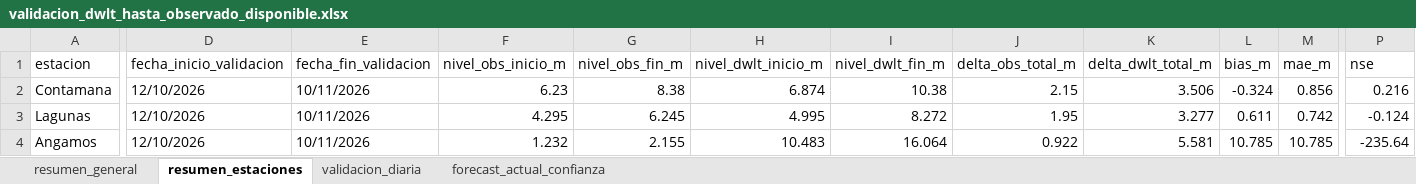
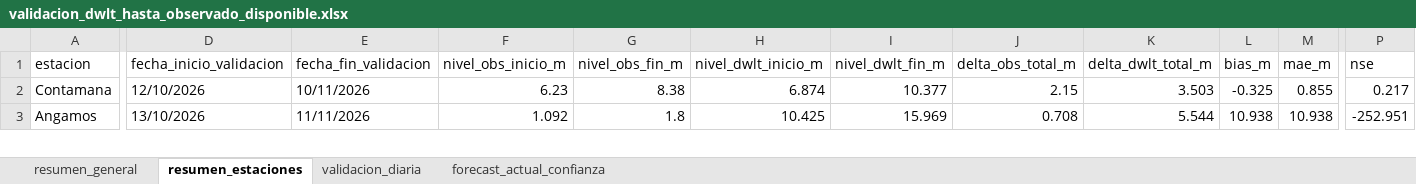
Before and after one commit to KURONO23/LoretoNivelesaCaudales, an Excel workbook: outputs/validacion_dwlt_hasta_observado_disponible.xlsx, sheet resumen_estaciones, drawn as a sheet; only a part is shown, gaps mark what is left out; values as stored, in another font and other column widths than the file's, no borders; removed rows and columns are numbered as before the commit, all else as after; rows hold the shown columns only; the diff covers the shown part only; the diff names each change by its address in the sheet, - before the commit and + after, or states it on an @@ line.

```diff
--- a/outputs/validacion_dwlt_hasta_observado_disponible.xlsx (sheet resumen_estaciones)
+++ b/outputs/validacion_dwlt_hasta_observado_disponible.xlsx (sheet resumen_estaciones)
-I2 (nivel_dwlt_fin_m): 10.38
+I2 (nivel_dwlt_fin_m): 10.377
-K2 (delta_dwlt_total_m): 3.506
+K2 (delta_dwlt_total_m): 3.503
-L2 (bias_m): -0.324
+L2 (bias_m): -0.325
-M2 (mae_m): 0.856
+M2 (mae_m): 0.855
-P2 (nse): 0.216
+P2 (nse): 0.217
-row 3: Lagunas | 12/10/2026 | 10/11/2026 | 4.295 | 6.245 | 4.995 | 8.272 | 1.95 | 3.277 | 0.611 | 0.742 | -0.124
-D3 (fecha_inicio_validacion): 12/10/2026
+D3 (fecha_inicio_validacion): 13/10/2026
-E3 (fecha_fin_validacion): 10/11/2026
+E3 (fecha_fin_validacion): 11/11/2026
-F3 (nivel_obs_inicio_m): 1.232
+F3 (nivel_obs_inicio_m): 1.092
-G3 (nivel_obs_fin_m): 2.155
+G3 (nivel_obs_fin_m): 1.8
-H3 (nivel_dwlt_inicio_m): 10.483
+H3 (nivel_dwlt_inicio_m): 10.425
-I3 (nivel_dwlt_fin_m): 16.064
+I3 (nivel_dwlt_fin_m): 15.969
-J3 (delta_obs_total_m): 0.922
+J3 (delta_obs_total_m): 0.708
-K3 (delta_dwlt_total_m): 5.581
+K3 (delta_dwlt_total_m): 5.544
-L3 (bias_m): 10.785
+L3 (bias_m): 10.938
-M3 (mae_m): 10.785
+M3 (mae_m): 10.938
-P3 (nse): -235.64
+P3 (nse): -252.951
```
Also changed, not shown: 1 added row and 237 edited cells elsewhere in this sheet, sheet validacion_diaria, sheet forecast_actual_confianza, sheet resumen_general, outputs/metricas_dwlt_estaciones.xlsx, outputs/pronostico_nivel_7dias_estaciones.xlsx, 12 other files.
